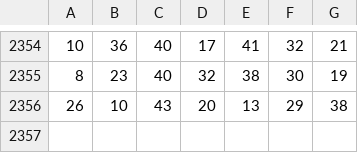
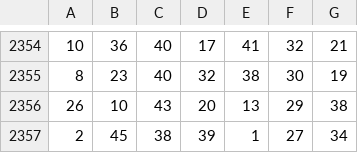
Before and after one commit to stevenblaster/crapengine, a CSV file: data/zahlen-text.csv, drawn as a sheet; only a part is shown, gaps mark what is left out; the diff names each change by its address in the sheet, - before the commit and + after, or states it on an @@ line.

```diff
--- a/data/zahlen-text.csv
+++ b/data/zahlen-text.csv
+row 2357: 2 | 45 | 38 | 39 | 1 | 27 | 34
```
Also changed, not shown: 7 other files.
